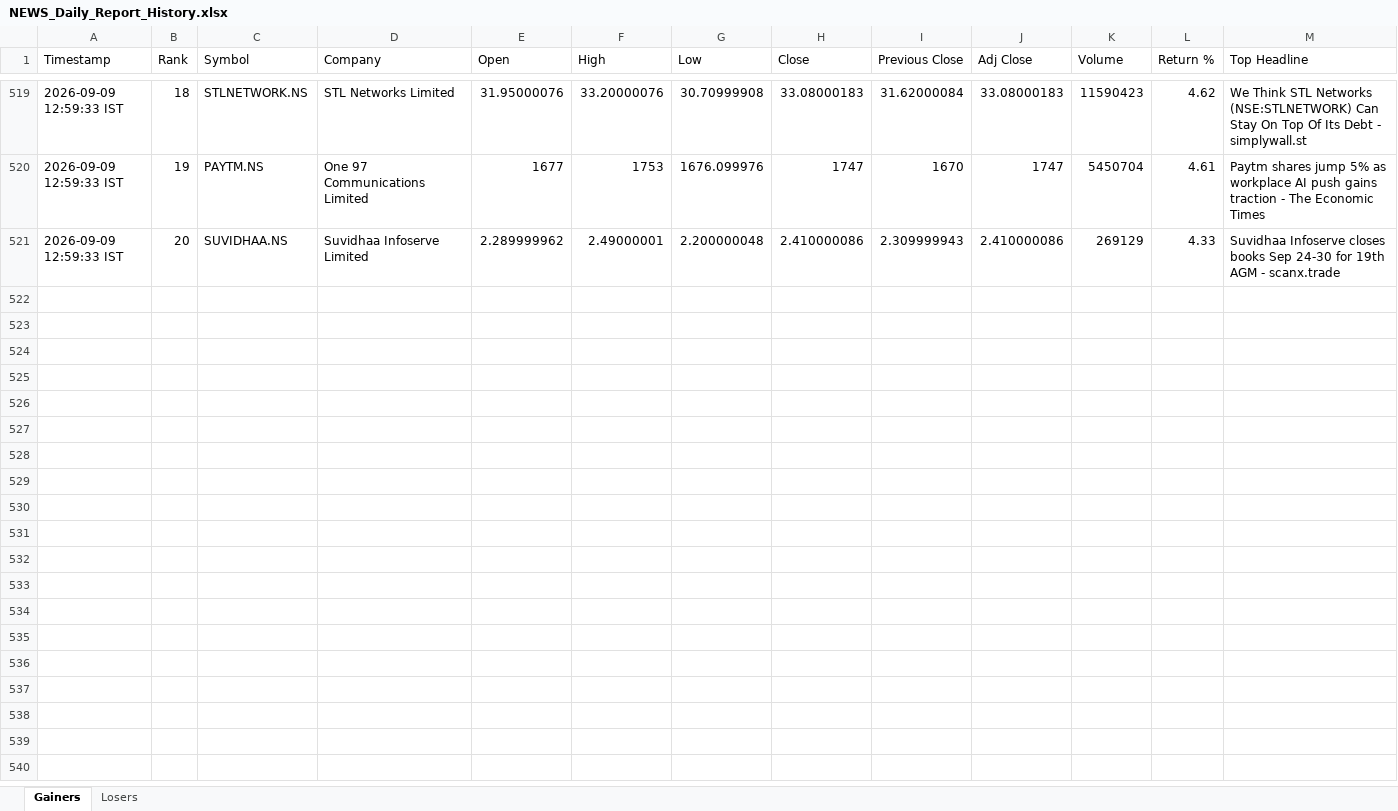
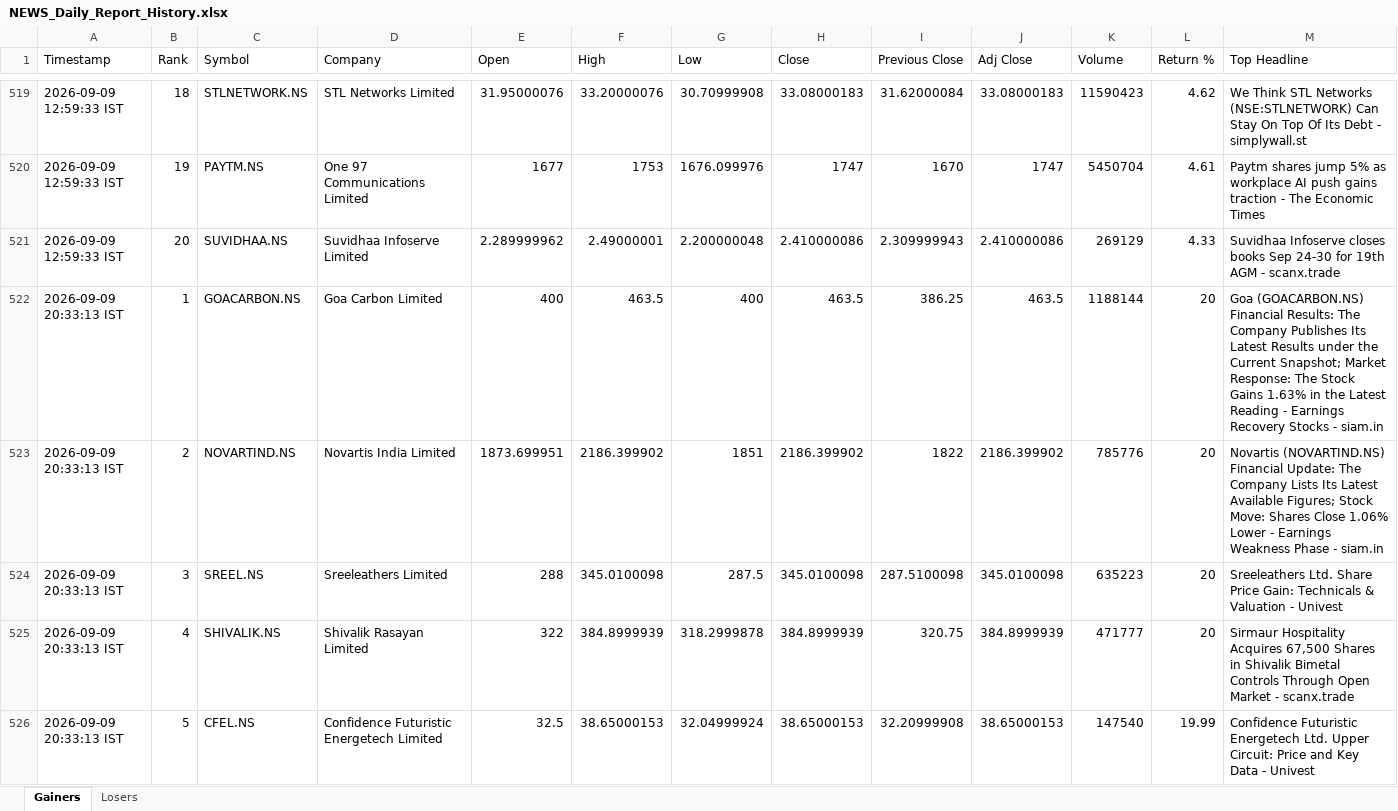
Before and after one commit to PavanSaiNekkala/News_Dividend_Fetcher, an Excel workbook: NEWS_Daily_Report/output/history/NEWS_Daily_Report_History.xlsx, sheet Gainers, drawn as a sheet; only a part is shown, gaps mark what is left out; values as stored, in another font and other column widths than the file's, no borders; rows hold the shown columns only; the diff covers the shown part only; the diff names each change by its address in the sheet, - before the commit and + after, or states it on an @@ line.

```diff
--- a/NEWS_Daily_Report/output/history/NEWS_Daily_Report_History.xlsx (sheet Gainers)
+++ b/NEWS_Daily_Report/output/history/NEWS_Daily_Report_History.xlsx (sheet Gainers)
+row 522: 2026-09-09 20:33:13 IST | 1 | GOACARBON.NS | Goa Carbon Limited | 400 | 463.5 | 400 | 463.5 | 386.25 | 463.5 | 1188144 | 20 | Goa (GOACARBON.NS) Financial Results: The Company Publishes Its Latest Results under the Current Snapshot; Market Response: The Stock Gains 1.63% in the Latest Reading - Earnings Recovery Stocks - siam.in
+row 523: 2026-09-09 20:33:13 IST | 2 | NOVARTIND.NS | Novartis India Limited | 1873.699951 | 2186.399902 | 1851 | 2186.399902 | 1822 | 2186.399902 | 785776 | 20 | Novartis (NOVARTIND.NS) Financial Update: The Company Lists Its Latest Available Figures; Stock Move: Shares Close 1.06% Lower - Earnings Weakness Phase - siam.in
+row 524: 2026-09-09 20:33:13 IST | 3 | SREEL.NS | Sreeleathers Limited | 288 | 345.0100098 | 287.5 | 345.0100098 | 287.5100098 | 345.0100098 | 635223 | 20 | Sreeleathers Ltd. Share Price Gain: Technicals & Valuation - Univest
+row 525: 2026-09-09 20:33:13 IST | 4 | SHIVALIK.NS | Shivalik Rasayan Limited | 322 | 384.8999939 | 318.2999878 | 384.8999939 | 320.75 | 384.8999939 | 471777 | 20 | Sirmaur Hospitality Acquires 67,500 Shares in Shivalik Bimetal Controls Through Open Market - scanx.trade
+row 526: 2026-09-09 20:33:13 IST | 5 | CFEL.NS | Confidence Futuristic Energetech Limited | 32.5 | 38.65000153 | 32.04999924 | 38.65000153 | 32.20999908 | 38.65000153 | 147540 | 19.99 | Confidence Futuristic Energetech Ltd. Upper Circuit: Price and Key Data - Univest
```
Also changed, not shown: 15 added rows elsewhere in this sheet, sheet Losers, NEWS_Daily_Report/output/latest/NEWS_Daily_Report.xlsx.
